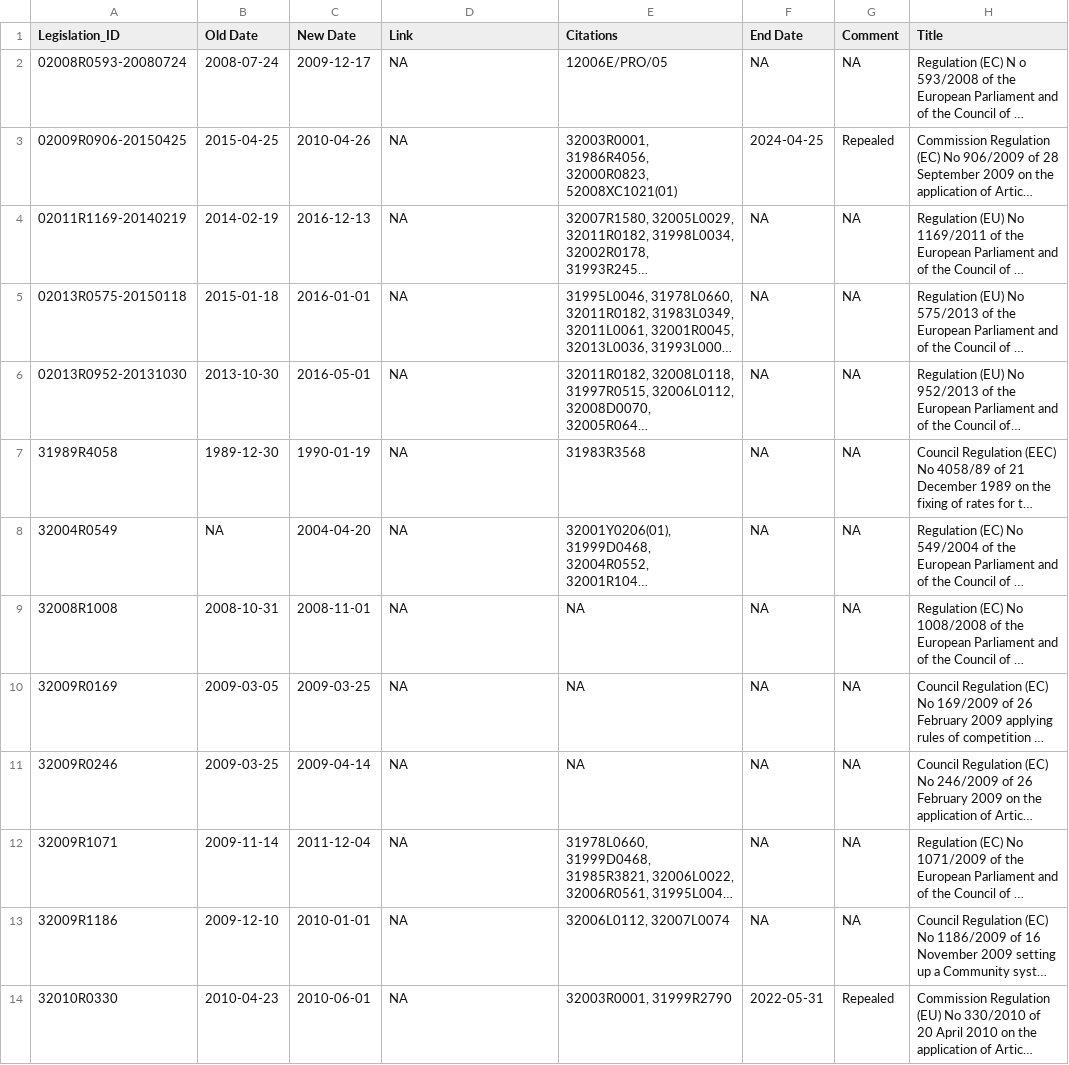
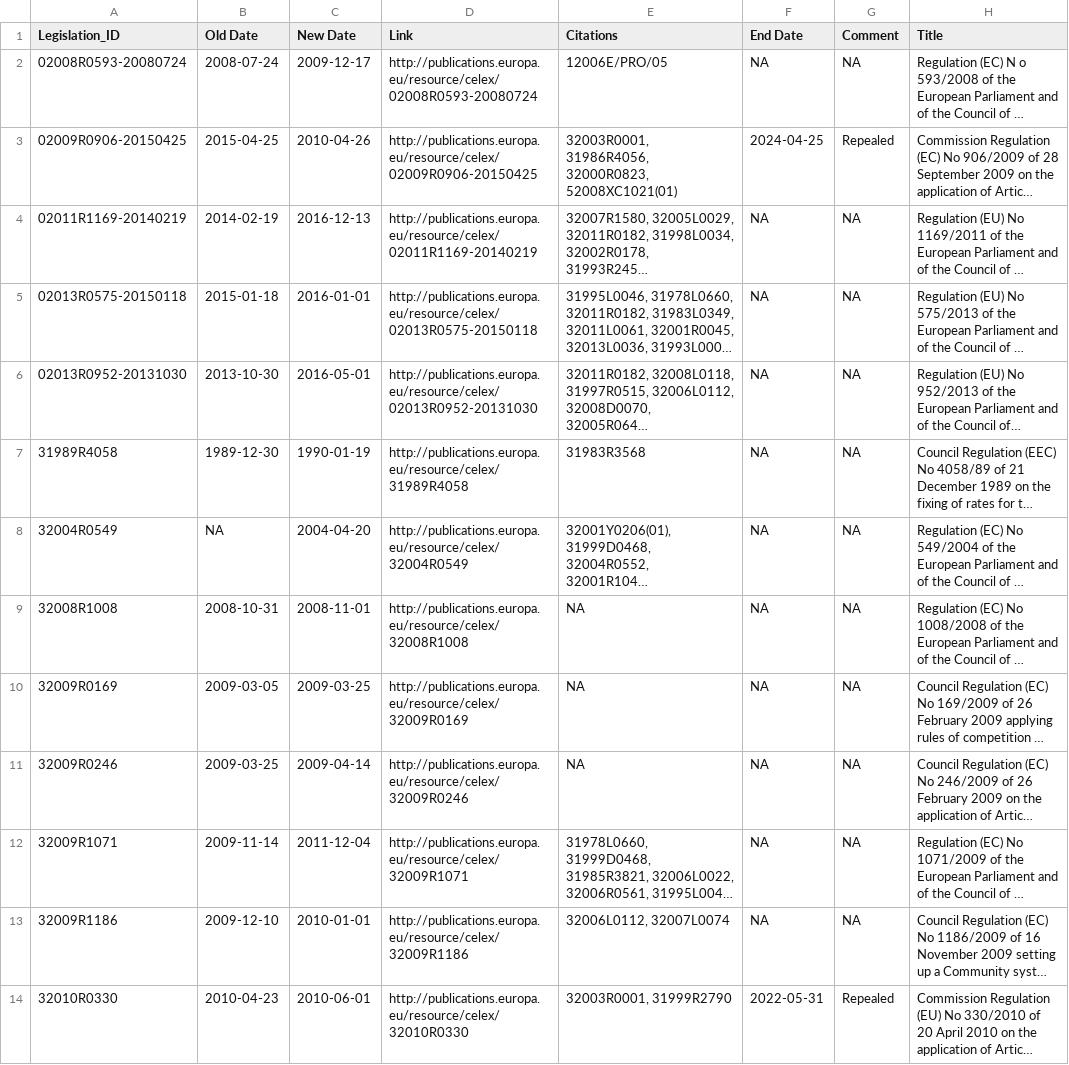
Before and after one commit to imeeeeeeee/eurlex, a CSV file: changes.csv, drawn as a sheet; only a part is shown; long unchanged cells end in …; the diff covers the shown part only; the diff names each change by its address in the sheet, - before the commit and + after, or states it on an @@ line.

Commit message:
Update changes.csv

```diff
--- a/changes.csv
+++ b/changes.csv
-D2 (Link): NA
+D2 (Link): http://publications.europa.eu/resource/celex/02008R0593-20080724
-D3 (Link): NA
+D3 (Link): http://publications.europa.eu/resource/celex/02009R0906-20150425
-D4 (Link): NA
+D4 (Link): http://publications.europa.eu/resource/celex/02011R1169-20140219
-D5 (Link): NA
+D5 (Link): http://publications.europa.eu/resource/celex/02013R0575-20150118
-D6 (Link): NA
+D6 (Link): http://publications.europa.eu/resource/celex/02013R0952-20131030
-D7 (Link): NA
+D7 (Link): http://publications.europa.eu/resource/celex/31989R4058
-D8 (Link): NA
+D8 (Link): http://publications.europa.eu/resource/celex/32004R0549
-D9 (Link): NA
+D9 (Link): http://publications.europa.eu/resource/celex/32008R1008
-D10 (Link): NA
+D10 (Link): http://publications.europa.eu/resource/celex/32009R0169
-D11 (Link): NA
+D11 (Link): http://publications.europa.eu/resource/celex/32009R0246
-D12 (Link): NA
+D12 (Link): http://publications.europa.eu/resource/celex/32009R1071
-D13 (Link): NA
+D13 (Link): http://publications.europa.eu/resource/celex/32009R1186
-D14 (Link): NA
+D14 (Link): http://publications.europa.eu/resource/celex/32010R0330
```
Also changed, not shown: 13 edited cells elsewhere in this file.
